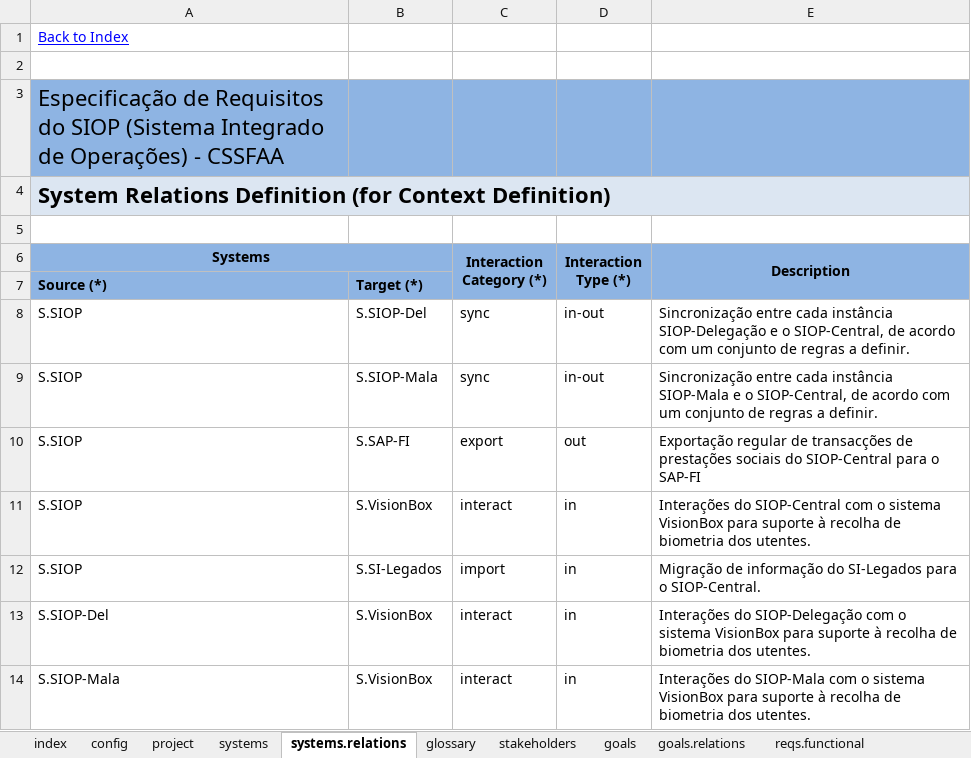
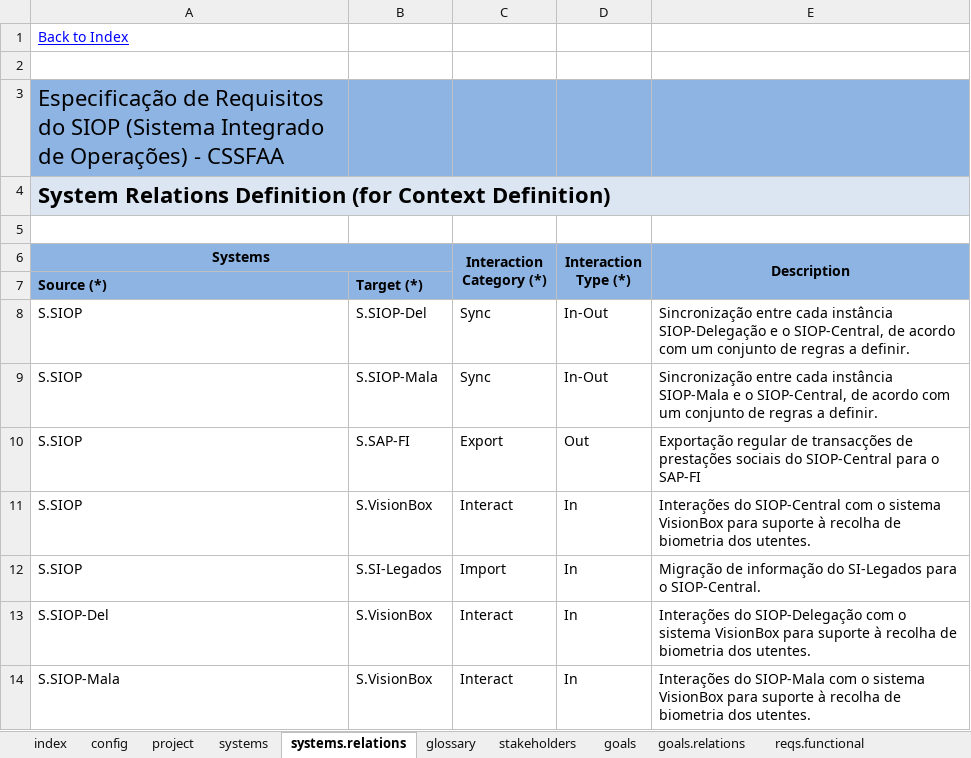
Before and after one commit to apribeiro/RSLingo-Studio, an Excel workbook: Templates/SIOP-RSLIL-v2.1.xlsx, sheet systems.relations, drawn as a sheet; values as stored, in another font and other column widths than the file's, no borders; the diff names each change by its address in the sheet, - before the commit and + after, or states it on an @@ line.

```diff
--- a/Templates/SIOP-RSLIL-v2.1.xlsx (sheet systems.relations)
+++ b/Templates/SIOP-RSLIL-v2.1.xlsx (sheet systems.relations)
-C8:C9 (Interaction Category (*)): sync
+C8:C9 (Interaction Category (*)): Sync
-D8:D9 (Interaction Type (*)): in-out
+D8:D9 (Interaction Type (*)): In-Out
-C10 (Interaction Category (*)): export
+C10 (Interaction Category (*)): Export
-D10 (Interaction Type (*)): out
+D10 (Interaction Type (*)): Out
-C11 (Interaction Category (*)): interact
+C11 (Interaction Category (*)): Interact
-D11:D14 (Interaction Type (*)): in
+D11:D14 (Interaction Type (*)): In
-C12 (Interaction Category (*)): import
+C12 (Interaction Category (*)): Import
-C13:C14 (Interaction Category (*)): interact
+C13:C14 (Interaction Category (*)): Interact
```
Also changed, not shown: sheet systems, sheet config, sheet goals.relations.
